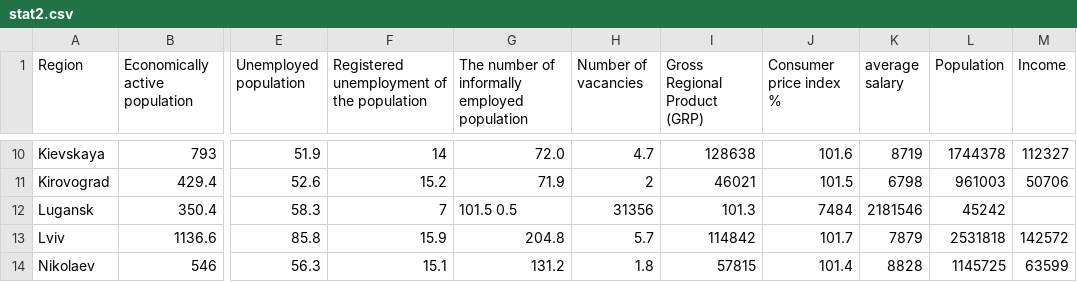
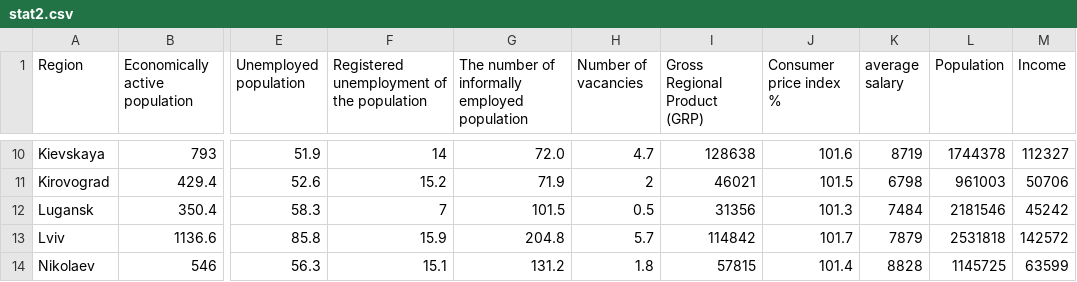
Before and after one commit to YuliiaHumirova/data, a CSV file: stat2.csv, drawn as a sheet; only a part is shown, gaps mark what is left out; the diff names each change by its address in the sheet, - before the commit and + after, or states it on an @@ line.

Commit message:
Update stat2.csv

```diff
--- a/stat2.csv
+++ b/stat2.csv
-G12: 101.5 0.5
+G12: 101.5
-H12 (Number of vacancies): 31356
+H12 (Number of vacancies): 0.5
-I12 (Gross Regional Product (GRP)): 101.3
+I12 (Gross Regional Product (GRP)): 31356
-J12 (Consumer price index %): 7484
+J12 (Consumer price index %): 101.3
-K12 (average salary): 2181546
+K12 (average salary): 7484
-L12 (Population): 45242
+L12 (Population): 2181546
-M12 (Income): (empty)
+M12 (Income): 45242
```
